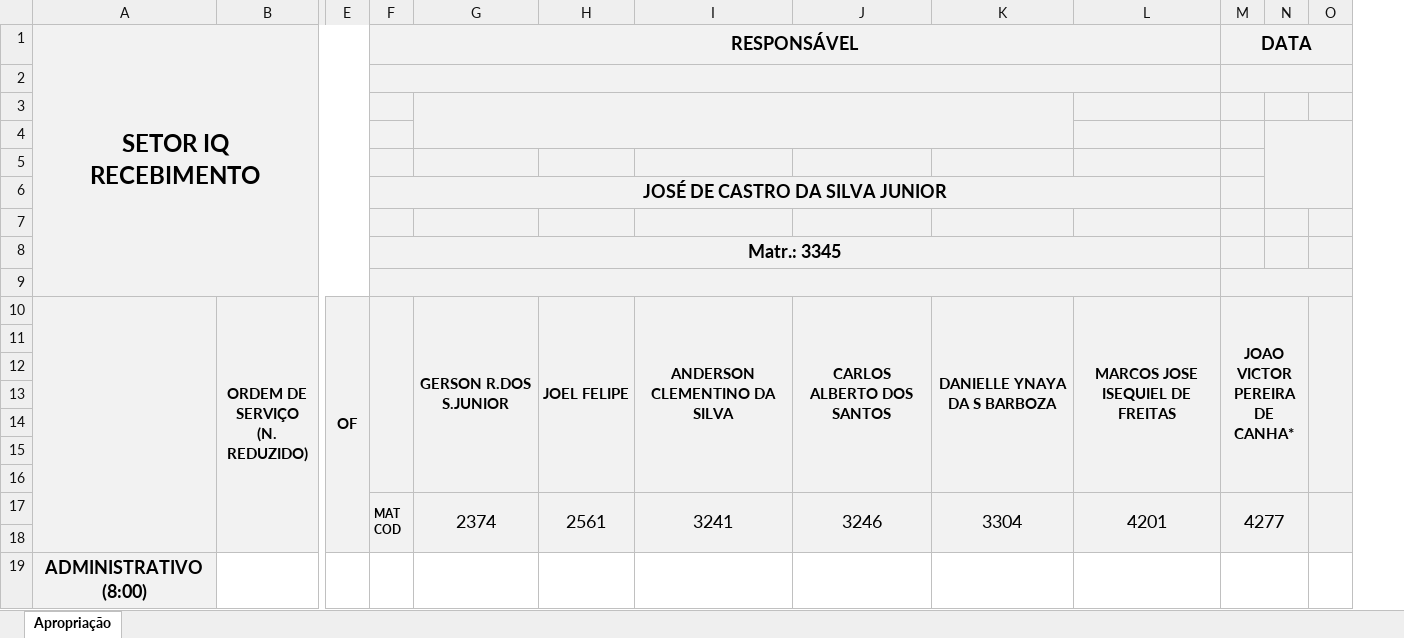
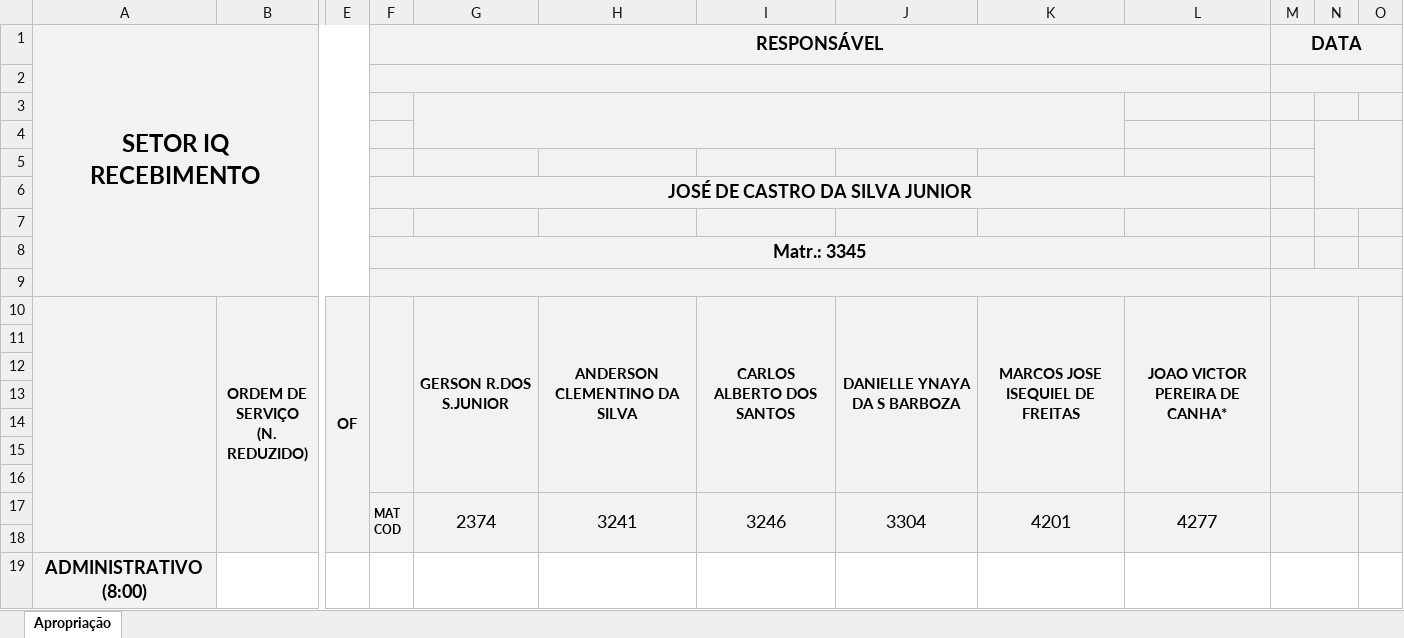
Before and after one commit to flipbit03/sisaprop, an Excel workbook: outputs/sisaprophelper#autoaprop/autoapropxlsx/IQ_REC.XLSX, sheet Apropriação, drawn as a sheet; only a part is shown, gaps mark what is left out; values as stored, in another font and other column widths than the file's, no borders; removed rows and columns are numbered as before the commit, all else as after; the diff names each change by its address in the sheet, - before the commit and + after, or states it on an @@ line.

```diff
--- a/outputs/sisaprophelper#autoaprop/autoapropxlsx/IQ_REC.XLSX (sheet Apropriação)
+++ b/outputs/sisaprophelper#autoaprop/autoapropxlsx/IQ_REC.XLSX (sheet Apropriação)
-column H, rows 10-17: JOEL FELIPE |  |  |  |  |  |  | 2561
+column L, rows 10-17: JOAO VICTOR PEREIRA DE CANHA* |  |  |  |  |  |  | 4277
-G3:K4 merged
+G3:K4 merged
-M10 (DATA): JOAO VICTOR PEREIRA DE CANHA*
+M10 (DATA): (empty)
-M17 (DATA): 4277
+M17 (DATA): (empty)
```
Also changed, not shown: outputs/sisaprophelper#autoaprop/autoapropxlsx/IQ_END.XLSX, 1 other file.
